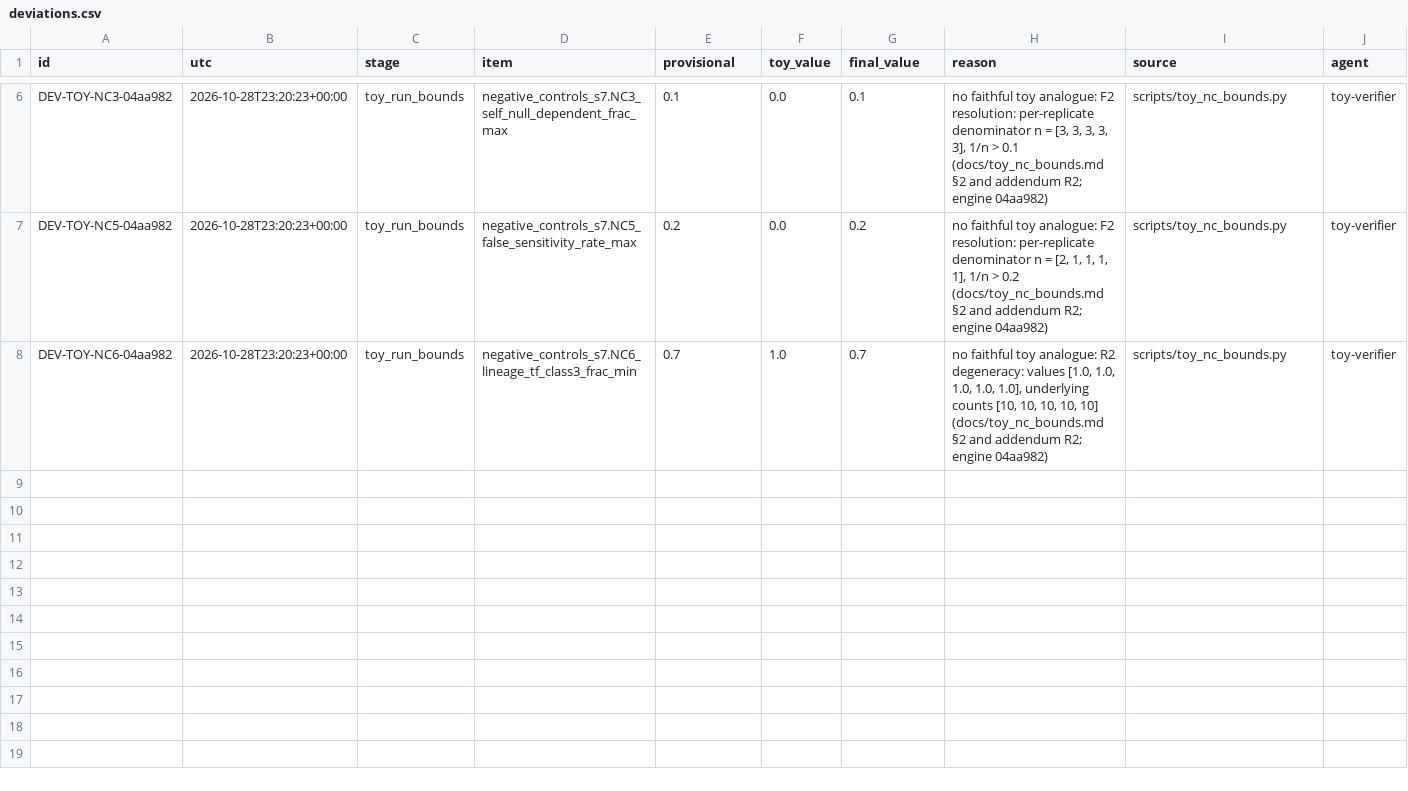
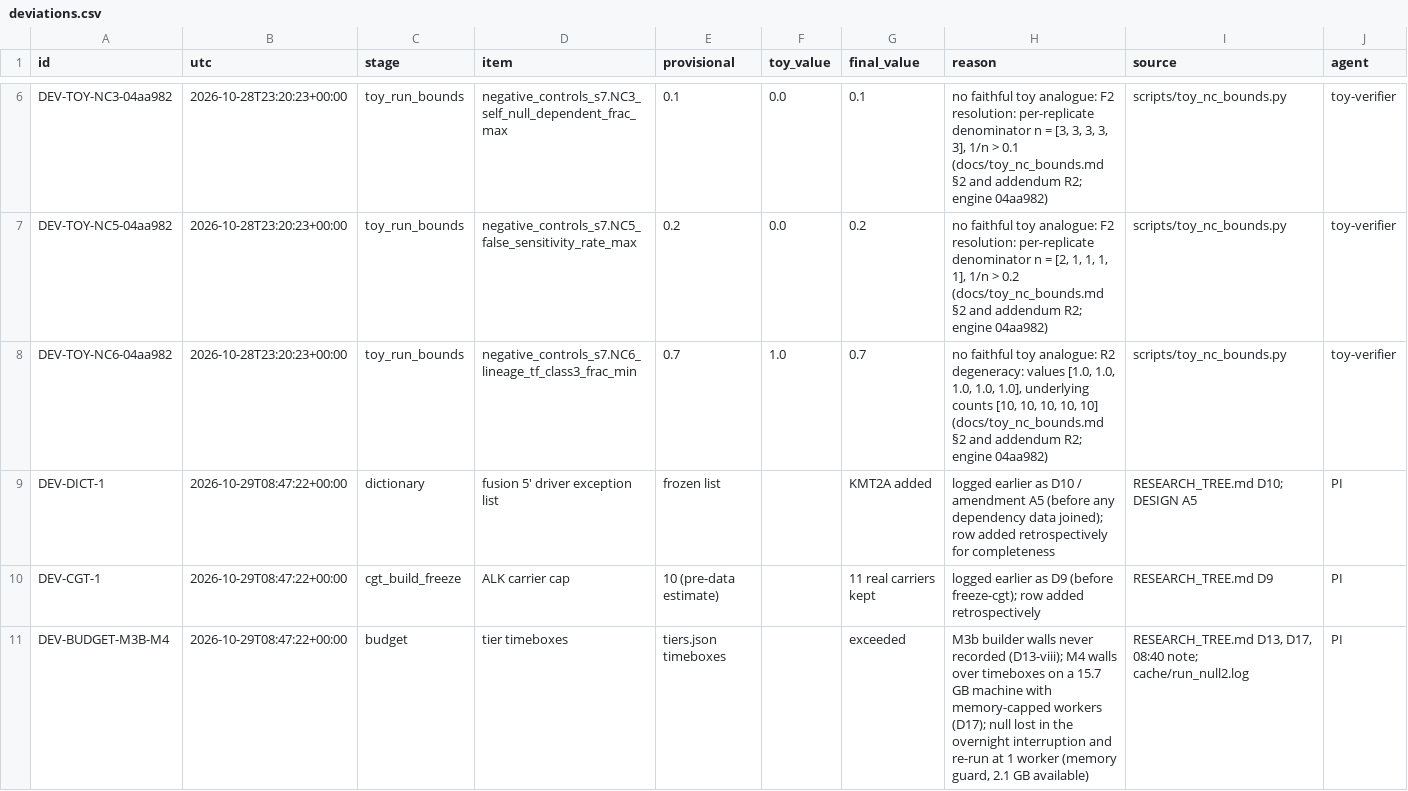
Before and after one commit to QuantitativeBiology/ai-hackathon-cancer_biomarkers, a CSV file: results/deviations.csv, drawn as a sheet; only a part is shown, gaps mark what is left out.

```diff
--- a/results/deviations.csv
+++ b/results/deviations.csv
@@ -8 +8,4 @@ DEV-TOY-NC5-04aa982,2026-10-28T23:20:23+00:00,toy_run_bounds,negative_controls_s
 DEV-TOY-NC6-04aa982,2026-10-28T23:20:23+00:00,toy_run_bounds,negative_controls_s7.NC6_lineage_tf_class3_frac_min,0.7,1.0,0.7,"no faithful toy analogue: R2 degeneracy: values [1.0, 1.0, 1.0, 1.0, 1.0], underlying counts [10, 10, 10, 10, 10] (docs/toy_nc_bounds.md §2 and addendum R2; engine 04aa982)",scripts/toy_nc_bounds.py,toy-verifier
+DEV-DICT-1,2026-10-29T08:47:22+00:00,dictionary,fusion 5' driver exception list,frozen list,,KMT2A added,logged earlier as D10 / amendment A5 (before any dependency data joined); row added retrospectively for completeness,RESEARCH_TREE.md D10; DESIGN A5,PI
+DEV-CGT-1,2026-10-29T08:47:22+00:00,cgt_build_freeze,ALK carrier cap,10 (pre-data estimate),,11 real carriers kept,logged earlier as D9 (before freeze-cgt); row added retrospectively,RESEARCH_TREE.md D9,PI
+DEV-BUDGET-M3B-M4,2026-10-29T08:47:22+00:00,budget,tier timeboxes,tiers.json timeboxes,,exceeded,"M3b builder walls never recorded (D13-viii); M4 walls over timeboxes on a 15.7 GB machine with memory-capped workers (D17); null lost in the overnight interruption and re-run at 1 worker (memory guard, 2.1 GB available)","RESEARCH_TREE.md D13, D17, 08:40 note; cache/run_null2.log",PI
```
Also changed, not shown: 5 other files.
